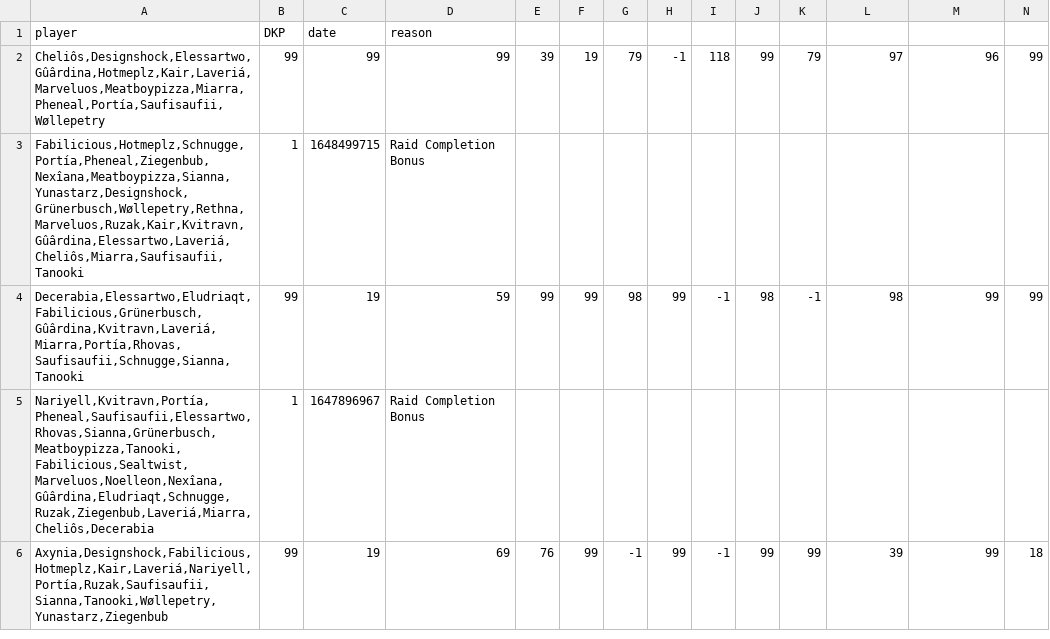
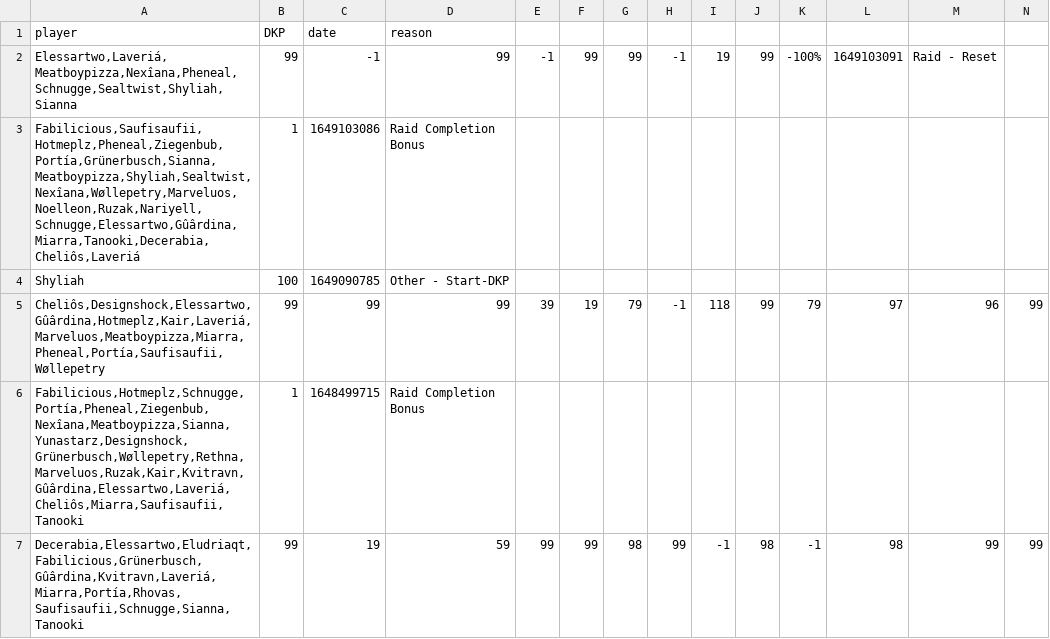
Before and after one commit to VacaboNariel/Nariel, a CSV file: dkp_history.csv, drawn as a sheet; only a part is shown; the shorter side is filled out with more unchanged rows; rows hold the shown columns only; the diff names each change by its address in the sheet, - before the commit and + after, or states it on an @@ line.

Commit message:
Update dkp_history.csv

```diff
--- a/dkp_history.csv
+++ b/dkp_history.csv
+row 2: Elessartwo,Laveriá,Meatboypizza,Nexîana,Pheneal,Schnugge,Sealtwist,Shyliah,Sianna | 99 | -1 | 99 | -1 | 99 | 99 | -1 | 19 | 99 | -100% | 1649103091 | Raid - Reset
+row 3: Fabilicious,Saufisaufii,Hotmeplz,Pheneal,Ziegenbub,Portía,Grünerbusch,Sianna,Meatboypizza,Shyliah,Sealtwist,Nexîana,Wøllepetry,Marveluos,Noelleon,Ruzak,Nariyell,Schnugge,Elessartwo,Gûârdina,Miarra,Tanooki,Decerabia,Cheliôs,Laveriá | 1 | 1649103086 | Raid Completion Bonus
+row 4: Shyliah | 100 | 1649090785 | Other - Start-DKP
```
